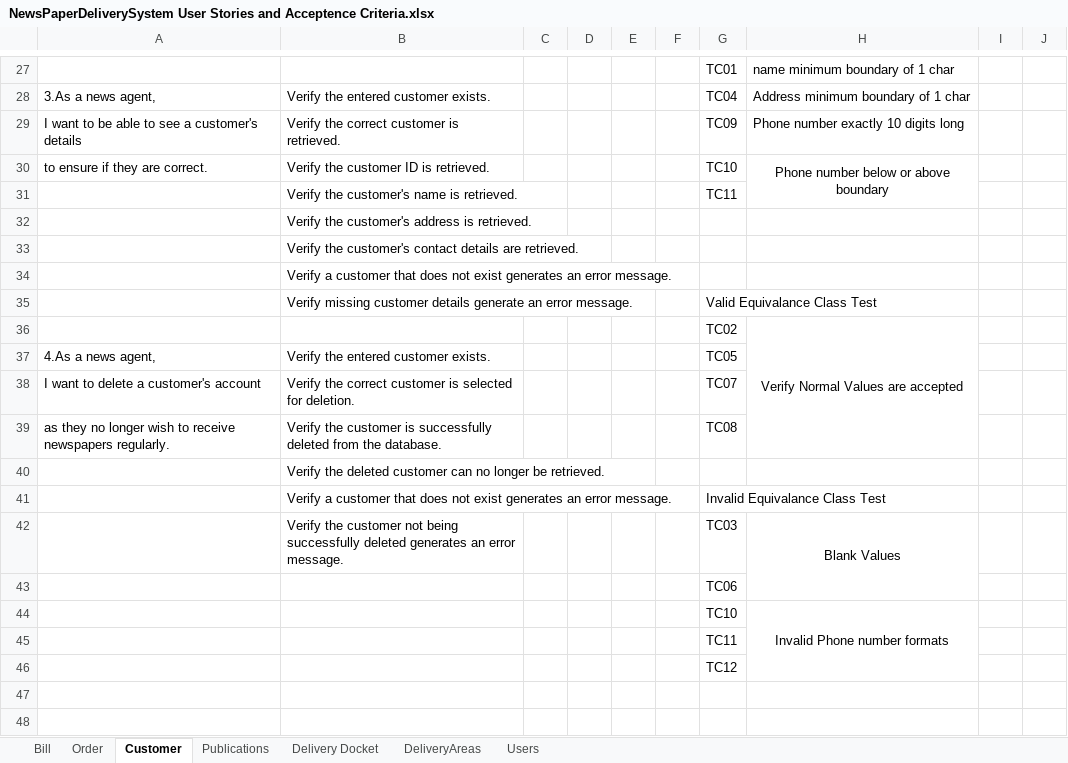
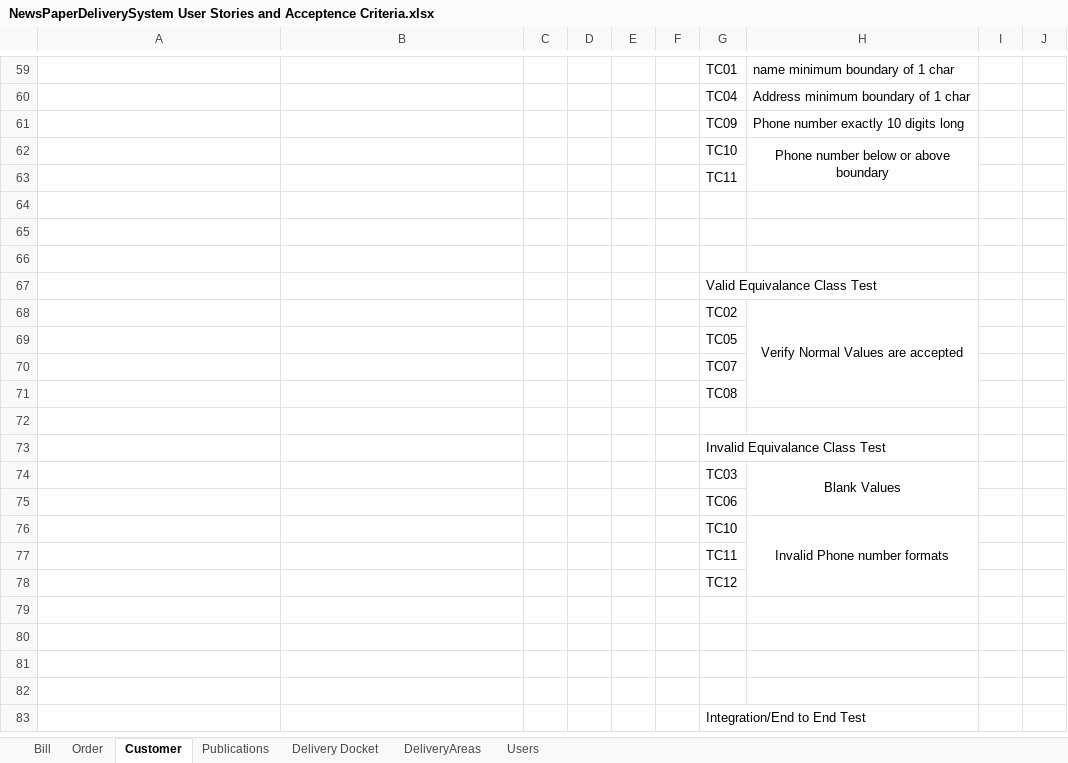
Before and after one commit to NandorDoboIe/NewspaperDeliverySystem, an Excel workbook: user stories/NewsPaperDeliverySystem User Stories and Acceptence Criteria.xlsx, sheet Customer, drawn as a sheet; only a part is shown, gaps mark what is left out; the shorter side is filled out with more unchanged rows; values as stored, in another font and other column widths than the file's, no borders; removed rows and columns are numbered as before the commit, all else as after; the diff covers the shown part only; the diff names each change by its address in the sheet, - before the commit and + after, or states it on an @@ line.

Commit message:
crud test cases
added crud test and fixed eclipse workplace java version

```diff
--- a/user stories/NewsPaperDeliverySystem User Stories and Acceptence Criteria.xlsx (sheet Customer)
+++ b/user stories/NewsPaperDeliverySystem User Stories and Acceptence Criteria.xlsx (sheet Customer)
-A60: 3.As a news agent,
+A60: (empty)
-B60: Verify the entered customer exists.
+B60: (empty)
-A61: I want to be able to see a customer's details
+A61: (empty)
-B61: Verify the correct customer is retrieved.
+B61: (empty)
-A62: to ensure if they are correct.
+A62: (empty)
-B62: Verify the customer ID is retrieved.
+B62: (empty)
-B63: Verify the customer's name is retrieved.
+B63: (empty)
-B64: Verify the customer's address is retrieved.
+B64: (empty)
-B65: Verify the customer's contact details are retrieved.
+B65: (empty)
-B66: Verify a customer that does not exist generates an error message.
+B66: (empty)
-B67: Verify missing customer details generate an error message.
+B67: (empty)
-row 37: 4.As a news agent, | Verify the entered customer exists. |  |  |  |  | TC05
-row 38: I want to delete a customer's account | Verify the correct customer is selected for deletion. |  |  |  |  | TC07
-row 39: as they no longer wish to receive newspapers regularly. | Verify the customer is successfully deleted from the database. |  |  |  |  | TC08
-row 40:  | Verify the deleted customer can no longer be retrieved.
+row 69:  |  |  |  |  |  | TC05
+row 70:  |  |  |  |  |  | TC07
+row 71:  |  |  |  |  |  | TC08
-row 72:  | Verify a customer that does not exist generates an error message. |  |  |  |  | Invalid Equivalance Class Test
+row 72: (empty)
+row 73:  |  |  |  |  |  | Invalid Equivalance Class Test
-B74: Verify the customer not being successfully deleted generates an error message.
+B74: (empty)
```
Also changed, not shown: 36 added rows, 4 removed rows and 27 edited cells elsewhere in this sheet, 4 other files.
